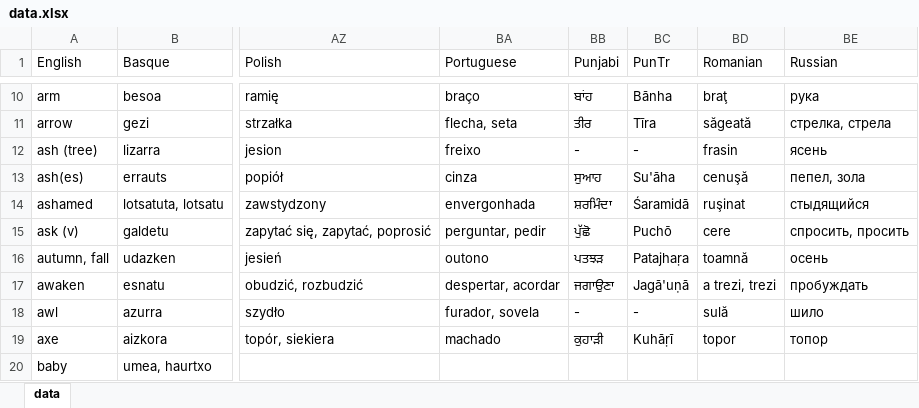
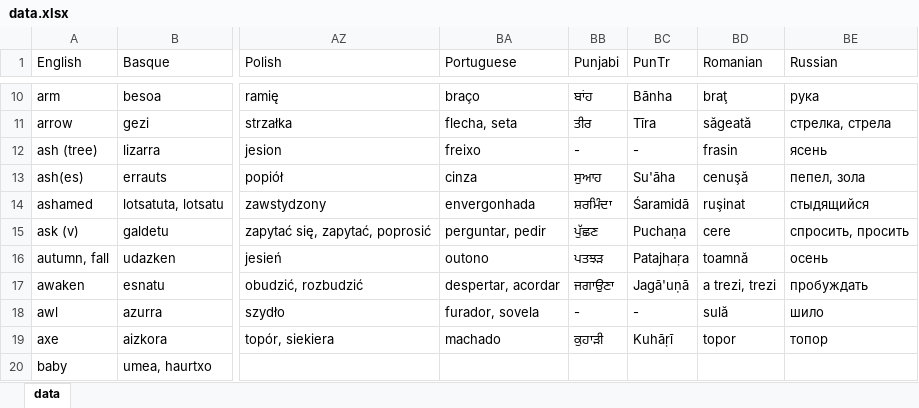
Before and after one commit to damiansp/linguistics, an Excel workbook: historical/data/data.xlsx, sheet data, drawn as a sheet; only a part is shown, gaps mark what is left out; values as stored, in another font and other column widths than the file's, no borders; the diff names each change by its address in the sheet, - before the commit and + after, or states it on an @@ line.

```diff
--- a/historical/data/data.xlsx (sheet data)
+++ b/historical/data/data.xlsx (sheet data)
-BB15 (Punjabi): ਪੁੱਛੋ
+BB15 (Punjabi): ਪੁੱਛਣ
-BC15 (PunTr): Puchō
+BC15 (PunTr): Puchaṇa
```
Also changed, not shown: historical/data/data_strict.xlsx.
